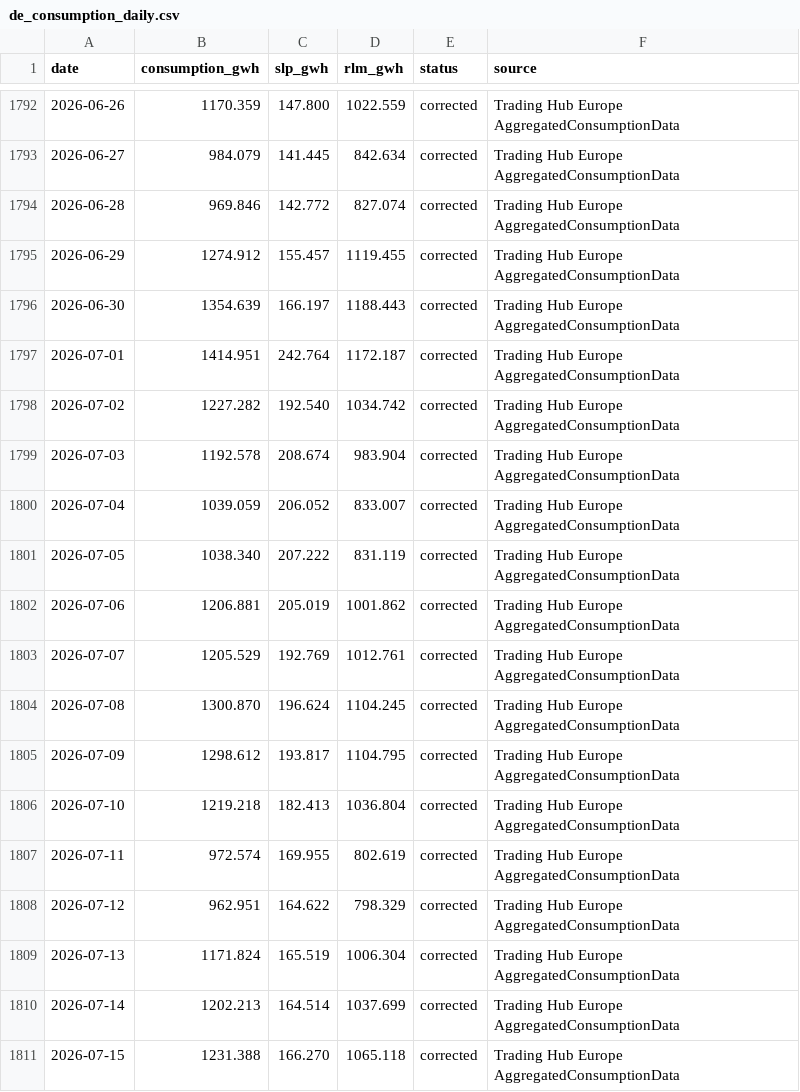
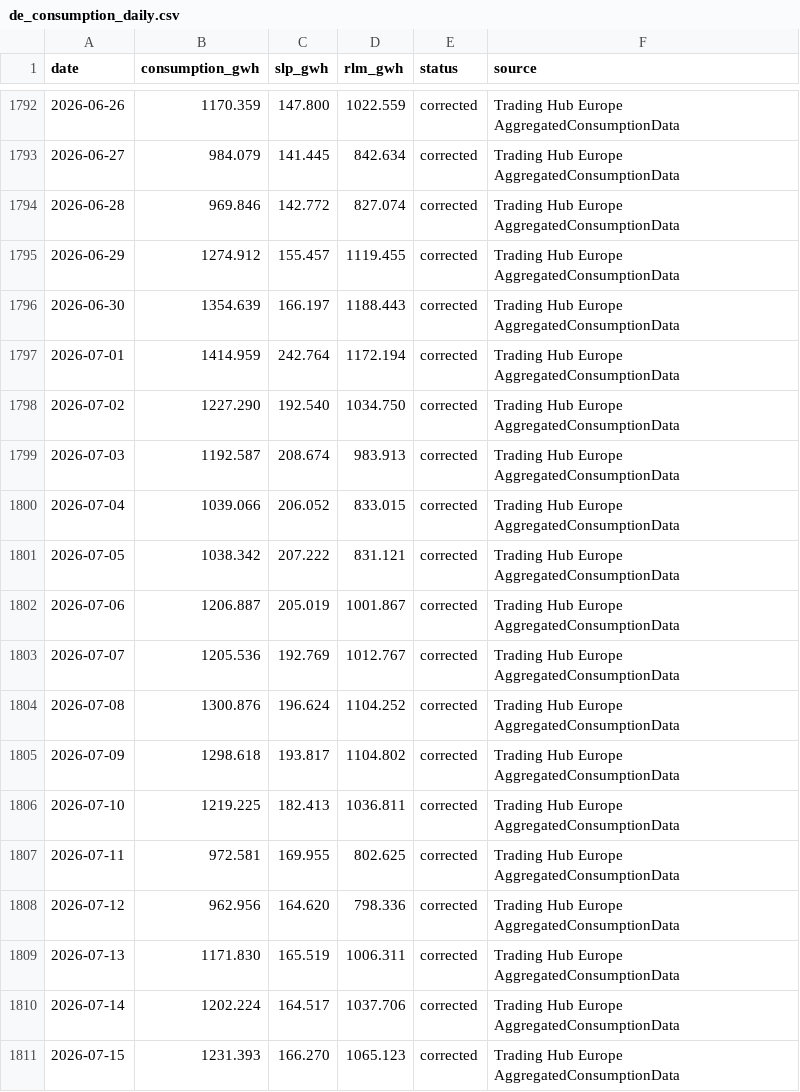
Before and after one commit to icrfornax/de-gas-storage-tracker-bnetza, a CSV file: data/de_consumption_daily.csv, drawn as a sheet; only a part is shown, gaps mark what is left out; the diff covers the shown part only.

```diff
--- a/data/de_consumption_daily.csv
+++ b/data/de_consumption_daily.csv
@@ -1796,16 +1796,16 @@ date,consumption_gwh,slp_gwh,rlm_gwh,status,source
 2026-06-30,1354.639,166.197,1188.443,corrected,Trading Hub Europe AggregatedConsumptionData
-2026-07-01,1414.951,242.764,1172.187,corrected,Trading Hub Europe AggregatedConsumptionData
-2026-07-02,1227.282,192.540,1034.742,corrected,Trading Hub Europe AggregatedConsumptionData
-2026-07-03,1192.578,208.674,983.904,corrected,Trading Hub Europe AggregatedConsumptionData
-2026-07-04,1039.059,206.052,833.007,corrected,Trading Hub Europe AggregatedConsumptionData
-2026-07-05,1038.340,207.222,831.119,corrected,Trading Hub Europe AggregatedConsumptionData
-2026-07-06,1206.881,205.019,1001.862,corrected,Trading Hub Europe AggregatedConsumptionData
-2026-07-07,1205.529,192.769,1012.761,corrected,Trading Hub Europe AggregatedConsumptionData
-2026-07-08,1300.870,196.624,1104.245,corrected,Trading Hub Europe AggregatedConsumptionData
-2026-07-09,1298.612,193.817,1104.795,corrected,Trading Hub Europe AggregatedConsumptionData
-2026-07-10,1219.218,182.413,1036.804,corrected,Trading Hub Europe AggregatedConsumptionData
-2026-07-11,972.574,169.955,802.619,corrected,Trading Hub Europe AggregatedConsumptionData
-2026-07-12,962.951,164.622,798.329,corrected,Trading Hub Europe AggregatedConsumptionData
-2026-07-13,1171.824,165.519,1006.304,corrected,Trading Hub Europe AggregatedConsumptionData
-2026-07-14,1202.213,164.514,1037.699,corrected,Trading Hub Europe AggregatedConsumptionData
-2026-07-15,1231.388,166.270,1065.118,corrected,Trading Hub Europe AggregatedConsumptionData
+2026-07-01,1414.959,242.764,1172.194,corrected,Trading Hub Europe AggregatedConsumptionData
+2026-07-02,1227.290,192.540,1034.750,corrected,Trading Hub Europe AggregatedConsumptionData
+2026-07-03,1192.587,208.674,983.913,corrected,Trading Hub Europe AggregatedConsumptionData
+2026-07-04,1039.066,206.052,833.015,corrected,Trading Hub Europe AggregatedConsumptionData
+2026-07-05,1038.342,207.222,831.121,corrected,Trading Hub Europe AggregatedConsumptionData
+2026-07-06,1206.887,205.019,1001.867,corrected,Trading Hub Europe AggregatedConsumptionData
+2026-07-07,1205.536,192.769,1012.767,corrected,Trading Hub Europe AggregatedConsumptionData
+2026-07-08,1300.876,196.624,1104.252,corrected,Trading Hub Europe AggregatedConsumptionData
+2026-07-09,1298.618,193.817,1104.802,corrected,Trading Hub Europe AggregatedConsumptionData
+2026-07-10,1219.225,182.413,1036.811,corrected,Trading Hub Europe AggregatedConsumptionData
+2026-07-11,972.581,169.955,802.625,corrected,Trading Hub Europe AggregatedConsumptionData
+2026-07-12,962.956,164.620,798.336,corrected,Trading Hub Europe AggregatedConsumptionData
+2026-07-13,1171.830,165.519,1006.311,corrected,Trading Hub Europe AggregatedConsumptionData
+2026-07-14,1202.224,164.517,1037.706,corrected,Trading Hub Europe AggregatedConsumptionData
+2026-07-15,1231.393,166.270,1065.123,corrected,Trading Hub Europe AggregatedConsumptionData
```
Also changed, not shown: 21 added rows and 32 edited cells elsewhere in this file, 1 other file.
